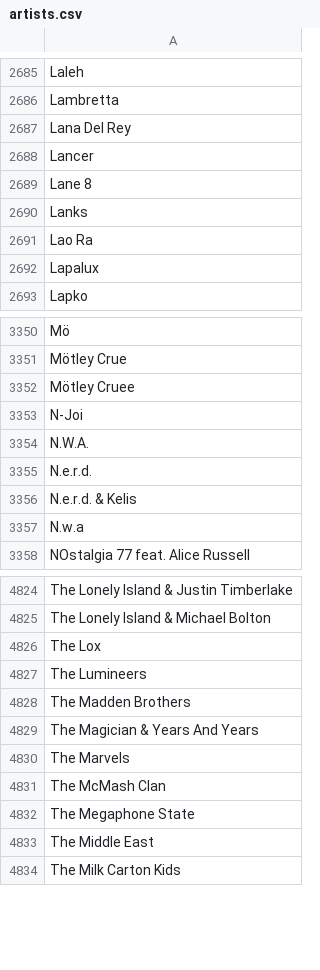
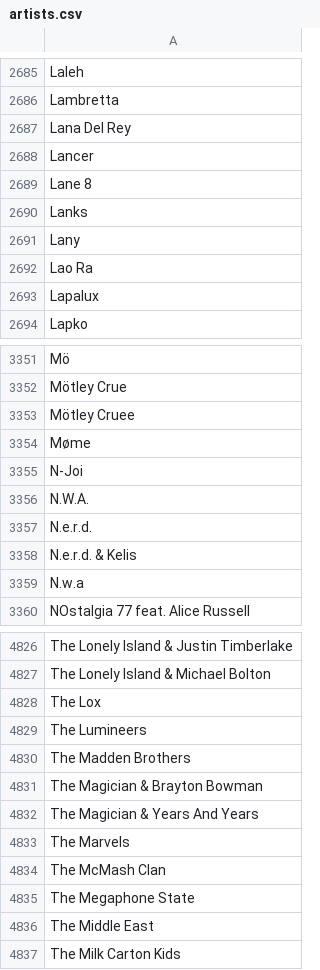
Before and after one commit to oniongarlic/YlePlaylistData, a CSV file: artists.csv, drawn as a sheet; only a part is shown, gaps mark what is left out; the diff names each change by its address in the sheet, - before the commit and + after, or states it on an @@ line.

```diff
--- a/artists.csv
+++ b/artists.csv
+row 2691: Lany
+row 3354: Møme
+row 4831: The Magician & Brayton Bowman
```
Also changed, not shown: 1 other file.
